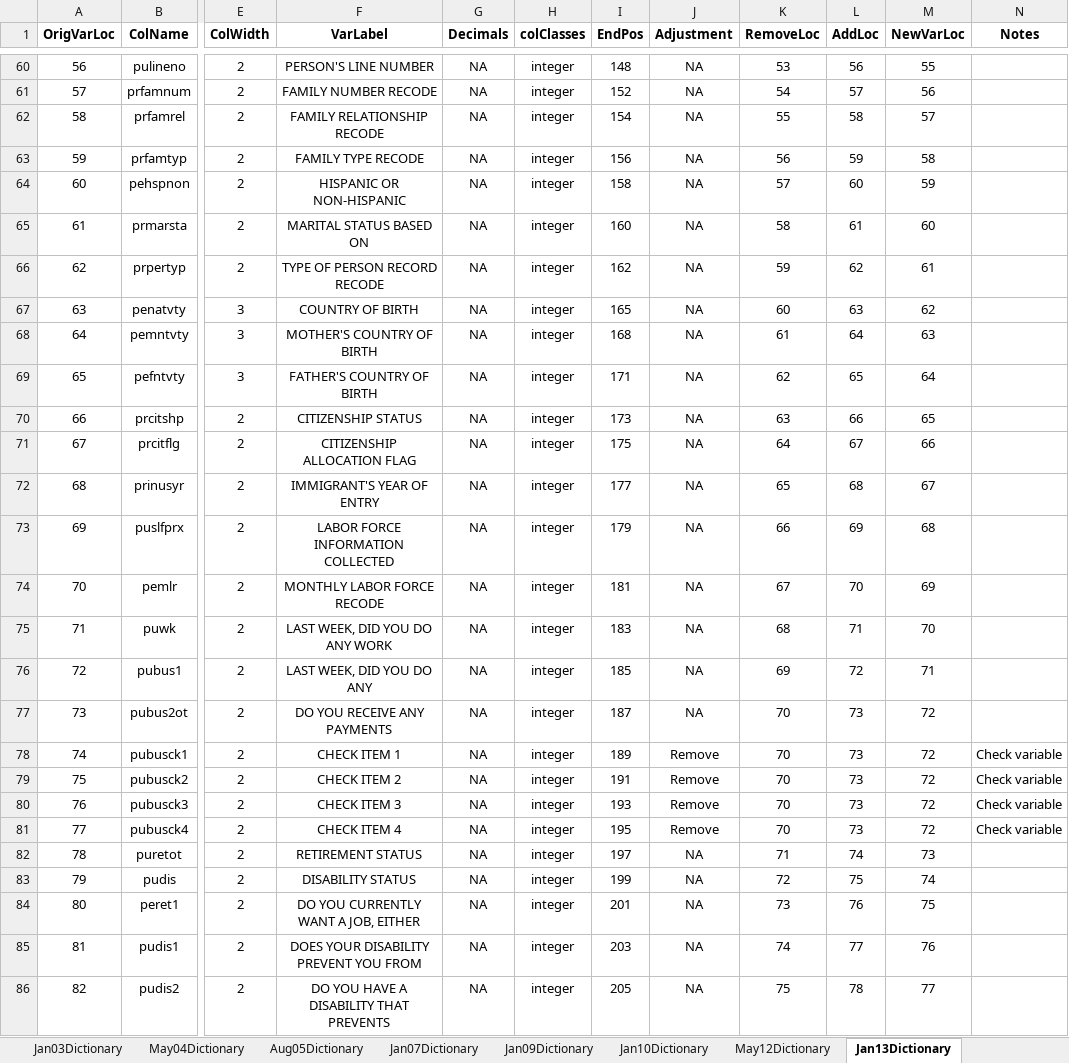
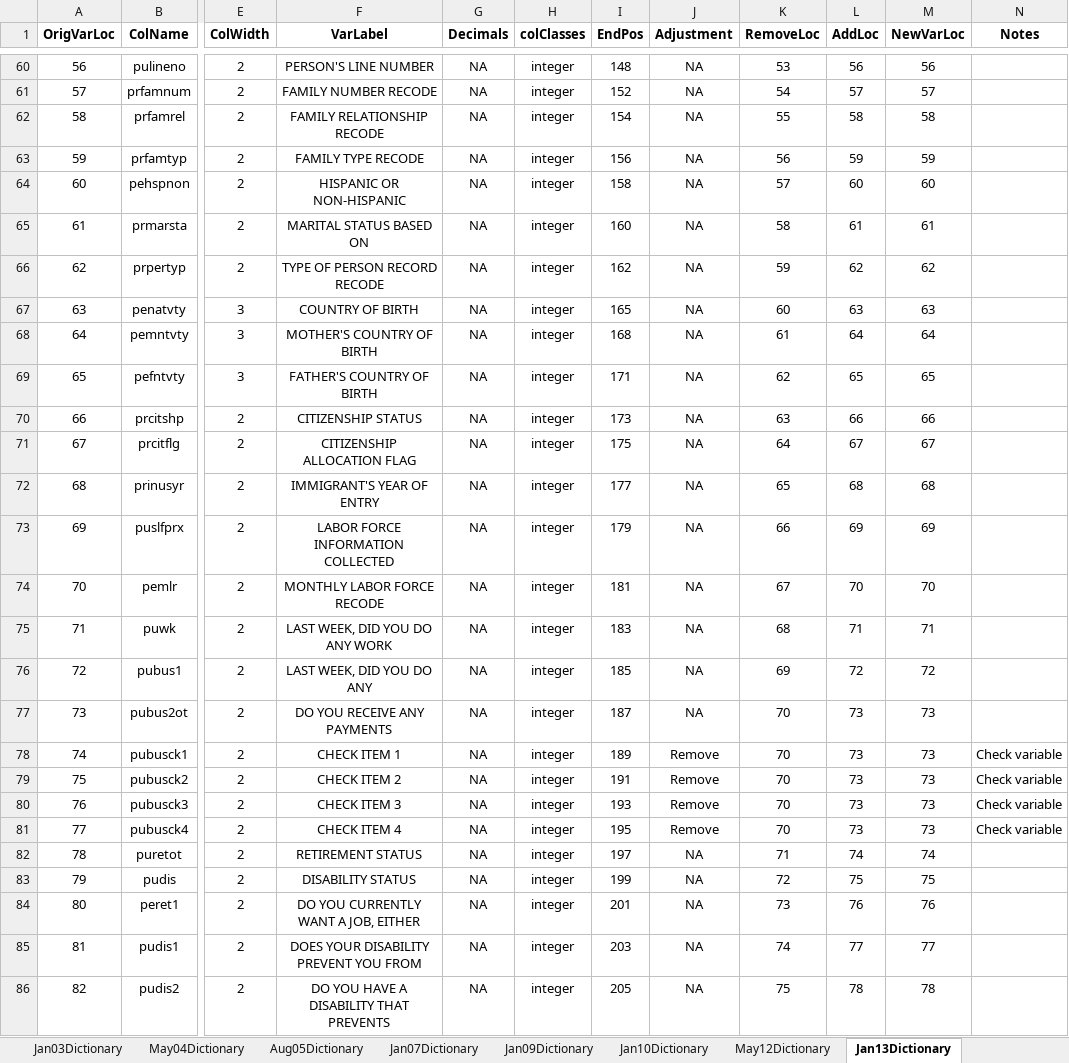
Before and after one commit to ReidMKelley/CPSMicrodataReader, an Excel workbook: DataDictionaries/DataDictionaryFilesFinalCopy.xlsx, sheet Jan13Dictionary, drawn as a sheet; only a part is shown, gaps mark what is left out; values as stored, in another font and other column widths than the file's, no borders; conditional formats not drawn; the diff covers the shown part only; the diff names each change by its address in the sheet, - before the commit and + after, or states it on an @@ line.

Commit message:
Completed and tested the January 2013 Parser. Corrected an error in the DataDictionary Excel files. Made several small corrections to the earlier Parser versions.

```diff
--- a/DataDictionaries/DataDictionaryFilesFinalCopy.xlsx (sheet Jan13Dictionary)
+++ b/DataDictionaries/DataDictionaryFilesFinalCopy.xlsx (sheet Jan13Dictionary)
-M60 (NewVarLoc): 55
+M60 (NewVarLoc): 56
-M61 (NewVarLoc): 56
+M61 (NewVarLoc): 57
-M62 (NewVarLoc): 57
+M62 (NewVarLoc): 58
-M63 (NewVarLoc): 58
+M63 (NewVarLoc): 59
-M64 (NewVarLoc): 59
+M64 (NewVarLoc): 60
-M65 (NewVarLoc): 60
+M65 (NewVarLoc): 61
-M66 (NewVarLoc): 61
+M66 (NewVarLoc): 62
-M67 (NewVarLoc): 62
+M67 (NewVarLoc): 63
-M68 (NewVarLoc): 63
+M68 (NewVarLoc): 64
-M69 (NewVarLoc): 64
+M69 (NewVarLoc): 65
-M70 (NewVarLoc): 65
+M70 (NewVarLoc): 66
-M71 (NewVarLoc): 66
+M71 (NewVarLoc): 67
-M72 (NewVarLoc): 67
+M72 (NewVarLoc): 68
-M73 (NewVarLoc): 68
+M73 (NewVarLoc): 69
-M74 (NewVarLoc): 69
+M74 (NewVarLoc): 70
-M75 (NewVarLoc): 70
+M75 (NewVarLoc): 71
-M76 (NewVarLoc): 71
+M76 (NewVarLoc): 72
-M77:M81 (NewVarLoc): 72
+M77:M81 (NewVarLoc): 73
-M82 (NewVarLoc): 73
+M82 (NewVarLoc): 74
-M83 (NewVarLoc): 74
+M83 (NewVarLoc): 75
-M84 (NewVarLoc): 75
+M84 (NewVarLoc): 76
-M85 (NewVarLoc): 76
+M85 (NewVarLoc): 77
-M86 (NewVarLoc): 77
+M86 (NewVarLoc): 78
```
Also changed, not shown: 333 edited cells elsewhere in this sheet, sheet Comparison, 4 other files.
